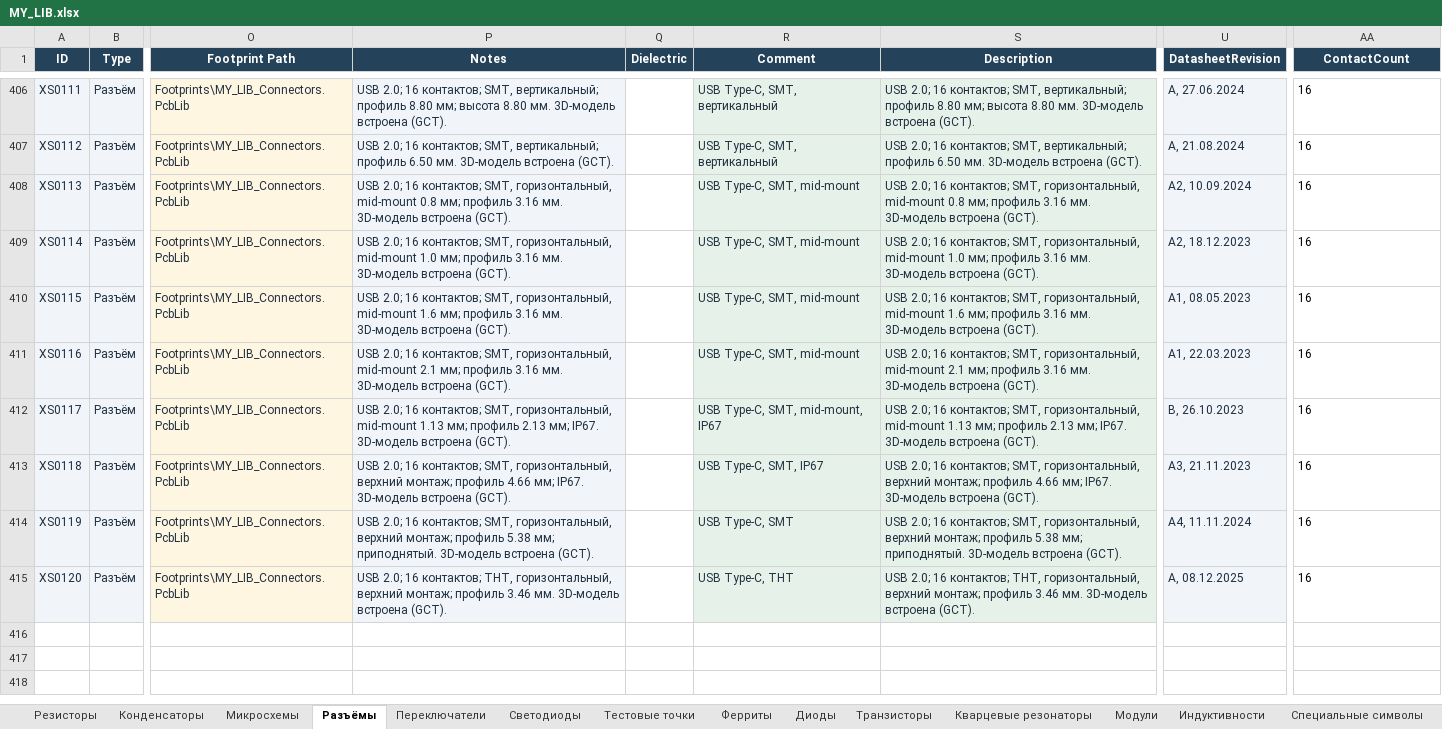
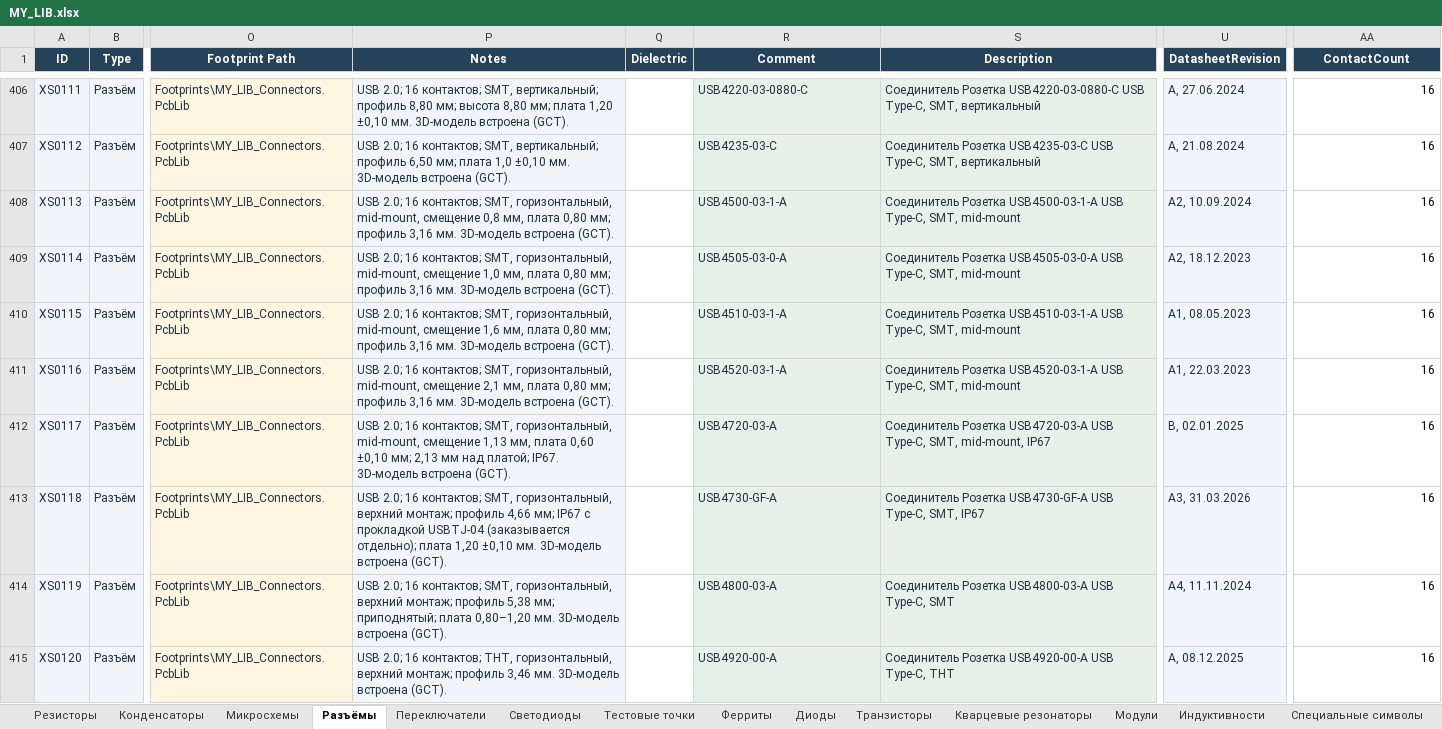
Before and after one commit to nomatin/ESKD-altium-libraries, an Excel workbook: MY_LIB.xlsx, sheet Разъёмы, drawn as a sheet; only a part is shown, gaps mark what is left out; values as stored, in another font and other column widths than the file's, no borders; table styles not drawn; the diff covers the shown part only; the diff names each change by its address in the sheet, - before the commit and + after, or states it on an @@ line.

```diff
--- a/MY_LIB.xlsx (sheet Разъёмы)
+++ b/MY_LIB.xlsx (sheet Разъёмы)
-P406 (Notes): …вертикальный; профиль 8.80 мм; высота 8.80 мм. 3D-модель…
+P406 (Notes): …вертикальный; профиль 8,80 мм; высота 8,80 мм; плата 1,20 ±0,10 мм. 3D-модель…
-R406 (Comment): USB Type-C, SMT, вертикальный
+R406 (Comment): USB4220-03-0880-C
-S406 (Description): USB 2.0; 16 контактов; SMT, вертикальный; профиль 8.80 мм; высота 8.80 мм. 3D-модель встроена (GCT).
+S406 (Description): Соединитель Розетка USB4220-03-0880-C USB Type-C, SMT, вертикальный
-AA406:AA415 alignment: left
+AA406:AA415 alignment: right
-P407 (Notes): …вертикальный; профиль 6.50 мм. 3D-модель…
+P407 (Notes): …вертикальный; профиль 6,50 мм; плата 1,0 ±0,10 мм. 3D-модель…
-R407 (Comment): USB Type-C, SMT, вертикальный
+R407 (Comment): USB4235-03-C
-S407 (Description): USB 2.0; 16 контактов; SMT, вертикальный; профиль 6.50 мм. 3D-модель встроена (GCT).
+S407 (Description): Соединитель Розетка USB4235-03-C USB Type-C, SMT, вертикальный
-P408 (Notes): …SMT, горизонтальный, mid-mount 0.8 мм; профиль 3.16 мм. 3D-модель…
+P408 (Notes): …SMT, горизонтальный, mid-mount, смещение 0,8 мм, плата 0,80 мм; профиль 3,16 мм. 3D-модель…
-R408 (Comment): USB Type-C, SMT, mid-mount
+R408 (Comment): USB4500-03-1-A
-S408 (Description): USB 2.0; 16 контактов; SMT, горизонтальный, mid-mount 0.8 мм; профиль 3.16 мм. 3D-модель встроена (GCT).
+S408 (Description): Соединитель Розетка USB4500-03-1-A USB Type-C, SMT, mid-mount
-P409 (Notes): …SMT, горизонтальный, mid-mount 1.0 мм; профиль 3.16 мм. 3D-модель…
+P409 (Notes): …SMT, горизонтальный, mid-mount, смещение 1,0 мм, плата 0,80 мм; профиль 3,16 мм. 3D-модель…
-R409 (Comment): USB Type-C, SMT, mid-mount
+R409 (Comment): USB4505-03-0-A
-S409 (Description): USB 2.0; 16 контактов; SMT, горизонтальный, mid-mount 1.0 мм; профиль 3.16 мм. 3D-модель встроена (GCT).
+S409 (Description): Соединитель Розетка USB4505-03-0-A USB Type-C, SMT, mid-mount
-P410 (Notes): …SMT, горизонтальный, mid-mount 1.6 мм; профиль 3.16 мм. 3D-модель…
+P410 (Notes): …SMT, горизонтальный, mid-mount, смещение 1,6 мм, плата 0,80 мм; профиль 3,16 мм. 3D-модель…
-R410 (Comment): USB Type-C, SMT, mid-mount
+R410 (Comment): USB4510-03-1-A
-S410 (Description): USB 2.0; 16 контактов; SMT, горизонтальный, mid-mount 1.6 мм; профиль 3.16 мм. 3D-модель встроена (GCT).
+S410 (Description): Соединитель Розетка USB4510-03-1-A USB Type-C, SMT, mid-mount
-P411 (Notes): …SMT, горизонтальный, mid-mount 2.1 мм; профиль 3.16 мм. 3D-модель…
+P411 (Notes): …SMT, горизонтальный, mid-mount, смещение 2,1 мм, плата 0,80 мм; профиль 3,16 мм. 3D-модель…
-R411 (Comment): USB Type-C, SMT, mid-mount
+R411 (Comment): USB4520-03-1-A
-S411 (Description): USB 2.0; 16 контактов; SMT, горизонтальный, mid-mount 2.1 мм; профиль 3.16 мм. 3D-модель встроена (GCT).
+S411 (Description): Соединитель Розетка USB4520-03-1-A USB Type-C, SMT, mid-mount
-P412 (Notes): …SMT, горизонтальный, mid-mount 1.13 мм; профиль 2.13 мм; IP67. 3D-модель…
+P412 (Notes): …SMT, горизонтальный, mid-mount, смещение 1,13 мм, плата 0,60 ±0,10 мм; 2,13 мм над платой; IP67. 3D-модель…
-R412 (Comment): USB Type-C, SMT, mid-mount, IP67
+R412 (Comment): USB4720-03-A
-S412 (Description): USB 2.0; 16 контактов; SMT, горизонтальный, mid-mount 1.13 мм; профиль 2.13 мм; IP67. 3D-модель встроена (GCT).
+S412 (Description): Соединитель Розетка USB4720-03-A USB Type-C, SMT, mid-mount, IP67
-U412 (DatasheetRevision): B, 26.10.2023
+U412 (DatasheetRevision): B, 02.01.2025
-P413 (Notes): …монтаж; профиль 4.66 мм; IP67. 3D-модель встроена…
+P413 (Notes): …монтаж; профиль 4,66 мм; IP67 с прокладкой USBTJ-04 (заказывается отдельно); плата 1,20 ±0,10 мм. 3D-модель встроена…
-R413 (Comment): USB Type-C, SMT, IP67
+R413 (Comment): USB4730-GF-A
-S413 (Description): USB 2.0; 16 контактов; SMT, горизонтальный, верхний монтаж; профиль 4.66 мм; IP67. 3D-модель встроена (GCT).
+S413 (Description): Соединитель Розетка USB4730-GF-A USB Type-C, SMT, IP67
-U413 (DatasheetRevision): A3, 21.11.2023
+U413 (DatasheetRevision): A3, 31.03.2026
-P414 (Notes): …монтаж; профиль 5.38 мм; приподнятый. 3D-модель встроена…
+P414 (Notes): …монтаж; профиль 5,38 мм; приподнятый; плата 0,80–1,20 мм. 3D-модель встроена…
-R414 (Comment): USB Type-C, SMT
+R414 (Comment): USB4800-03-A
-S414 (Description): USB 2.0; 16 контактов; SMT, горизонтальный, верхний монтаж; профиль 5.38 мм; приподнятый. 3D-модель встроена (GCT).
+S414 (Description): Соединитель Розетка USB4800-03-A USB Type-C, SMT
-P415 (Notes): …монтаж; профиль 3.46 мм. 3D-модель…
+P415 (Notes): …монтаж; профиль 3,46 мм. 3D-модель…
-R415 (Comment): USB Type-C, THT
+R415 (Comment): USB4920-00-A
-S415 (Description): USB 2.0; 16 контактов; THT, горизонтальный, верхний монтаж; профиль 3.46 мм. 3D-модель встроена (GCT).
+S415 (Description): Соединитель Розетка USB4920-00-A USB Type-C, THT
```
Also changed, not shown: 32 edited cells and cell formats elsewhere in this sheet, MY_LIB_IEC.xlsx, 3 other files.
